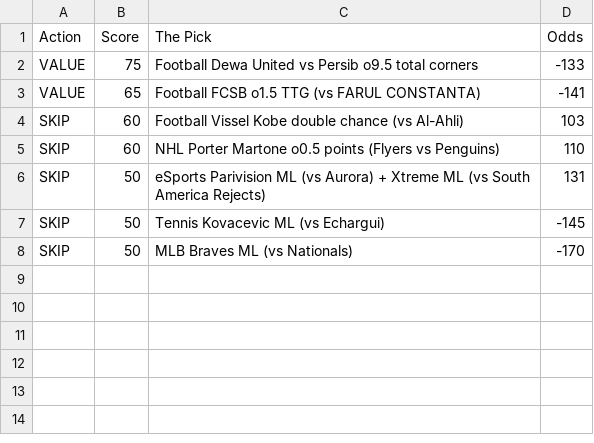
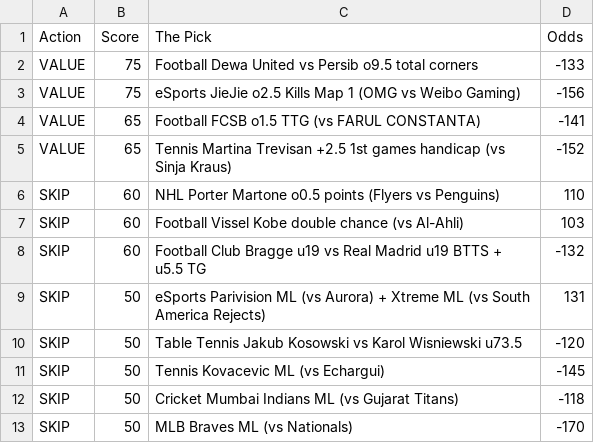
Before and after one commit to CameronBroussard6/Sports_Picks_Ranked, a CSV file: ranked_today.csv, drawn as a sheet.

```diff
--- a/ranked_today.csv
+++ b/ranked_today.csv
@@ -2,7 +2,12 @@ Action,Score,The Pick,Odds
 VALUE,75,Football Dewa United vs Persib o9.5 total corners,-133
+VALUE,75,eSports JieJie o2.5 Kills Map 1 (OMG vs Weibo Gaming),-156
 VALUE,65,Football FCSB o1.5 TTG (vs FARUL CONSTANTA),-141
+VALUE,65,Tennis Martina Trevisan +2.5 1st games handicap (vs Sinja Kraus),-152
+SKIP,60,NHL Porter Martone o0.5 points (Flyers vs Penguins),110
 SKIP,60,Football Vissel Kobe double chance (vs Al-Ahli),103
-SKIP,60,NHL Porter Martone o0.5 points (Flyers vs Penguins),110
+SKIP,60,Football Club Bragge u19 vs Real Madrid u19 BTTS + u5.5 TG,-132
 SKIP,50,eSports Parivision ML (vs Aurora) + Xtreme ML (vs South America Rejects),131
+SKIP,50,Table Tennis Jakub Kosowski vs Karol Wisniewski u73.5,-120
 SKIP,50,Tennis Kovacevic ML (vs Echargui),-145
+SKIP,50,Cricket Mumbai Indians ML (vs Gujarat Titans),-118
 SKIP,50,MLB Braves ML (vs Nationals),-170
```
